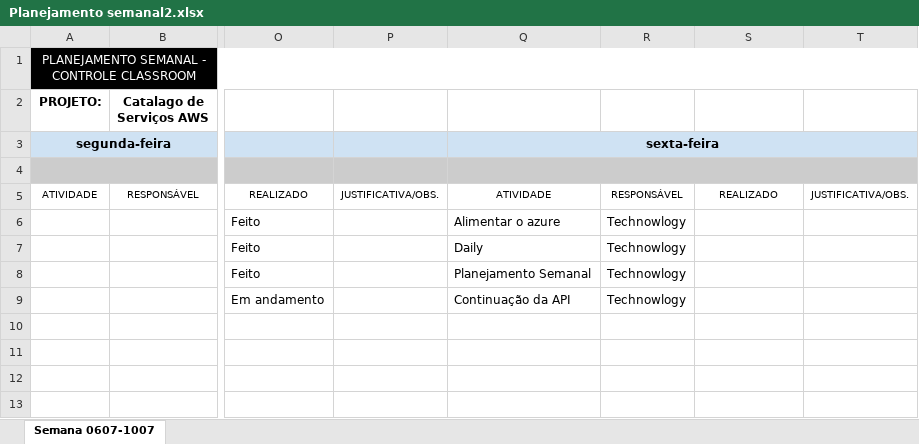
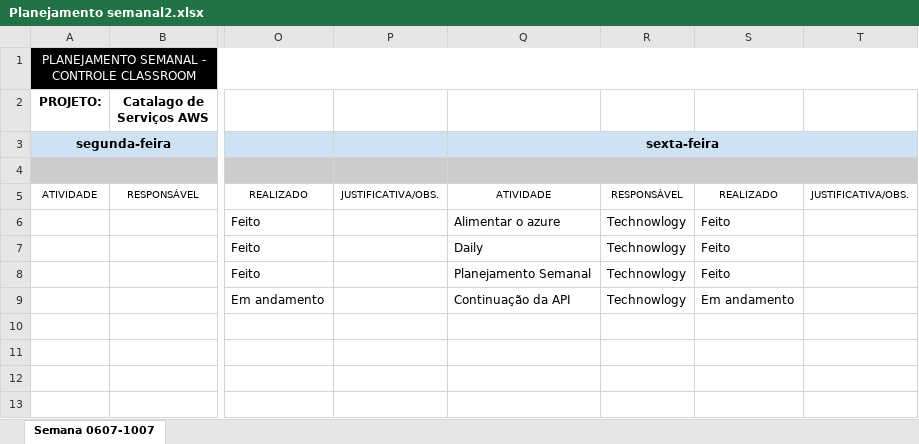
Before and after one commit to flavio-pires/Projeto_ProVagas, an Excel workbook: Documentação/Planejamentos/Planejamento semanal2.xlsx, sheet Semana 0607-1007, drawn as a sheet; only a part is shown, gaps mark what is left out; values as stored, in another font and other column widths than the file's, no borders; the diff names each change by its address in the sheet, - before the commit and + after, or states it on an @@ line.

Commit message:
Agora vai

```diff
--- a/Documentação/Planejamentos/Planejamento semanal2.xlsx (sheet Semana 0607-1007)
+++ b/Documentação/Planejamentos/Planejamento semanal2.xlsx (sheet Semana 0607-1007)
-S6:S8: (empty)
+S6:S8: Feito
-S9: (empty)
+S9: Em andamento
```
